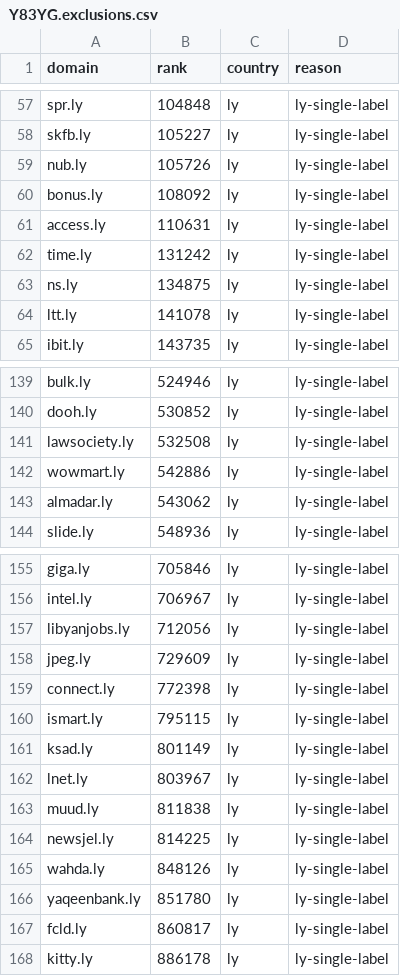
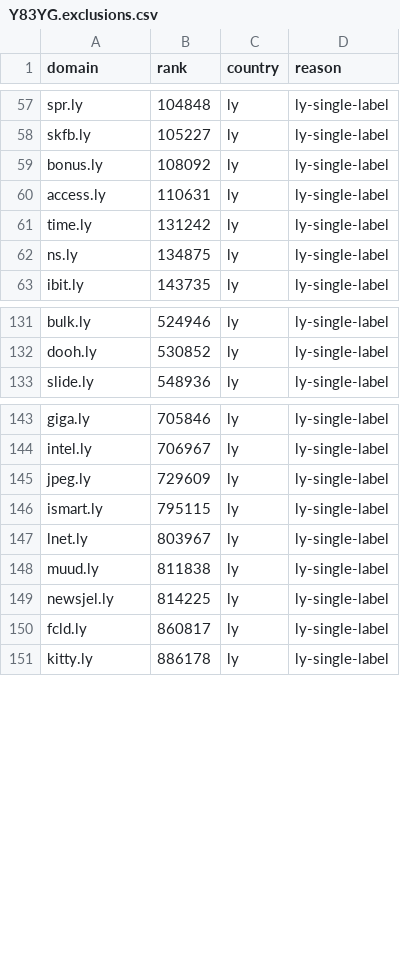
Before and after one commit to Shahoom/arablyzer, a CSV file: packages/sotaw/data/frames/Y83YG.exclusions.csv, drawn as a sheet; only a part is shown, gaps mark what is left out; the diff covers the shown part only; the diff names each change by its address in the sheet, - before the commit and + after, or states it on an @@ line.

```diff
--- a/packages/sotaw/data/frames/Y83YG.exclusions.csv
+++ b/packages/sotaw/data/frames/Y83YG.exclusions.csv
-row 59: nub.ly | 105726 | ly | ly-single-label
-row 64: ltt.ly | 141078 | ly | ly-single-label
-row 141: lawsociety.ly | 532508 | ly | ly-single-label
-row 142: wowmart.ly | 542886 | ly | ly-single-label
-row 143: almadar.ly | 543062 | ly | ly-single-label
-row 157: libyanjobs.ly | 712056 | ly | ly-single-label
-row 159: connect.ly | 772398 | ly | ly-single-label
-row 161: ksad.ly | 801149 | ly | ly-single-label
-row 165: wahda.ly | 848126 | ly | ly-single-label
-row 166: yaqeenbank.ly | 851780 | ly | ly-single-label
```
Also changed, not shown: 9 removed rows elsewhere in this file, packages/sotaw/data/frames/Y83YG.csv, 7 other files.
